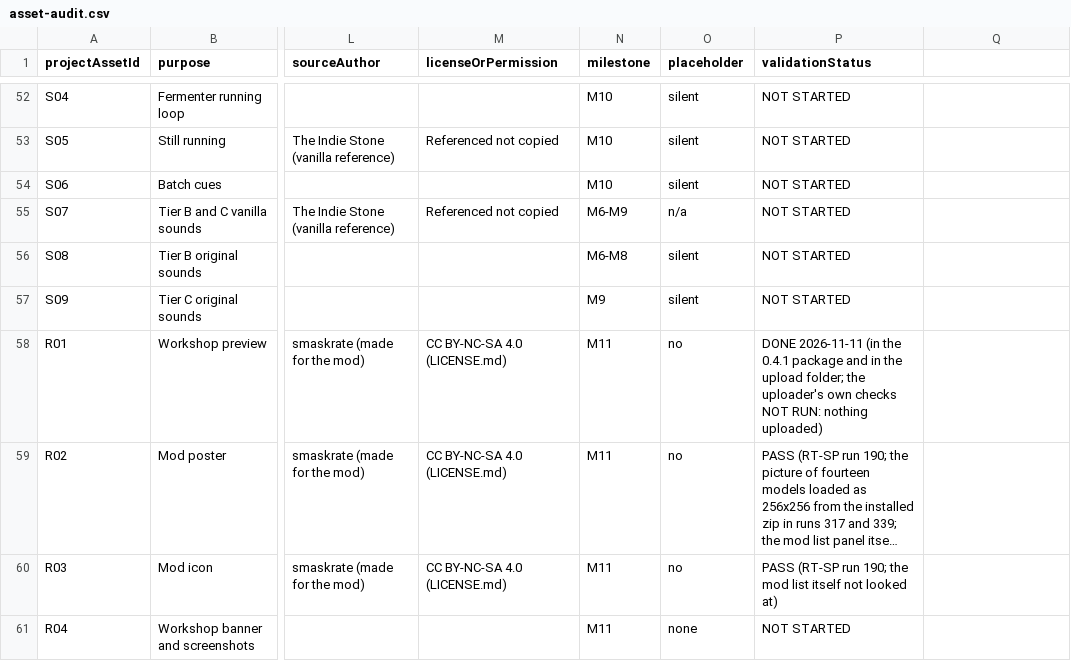
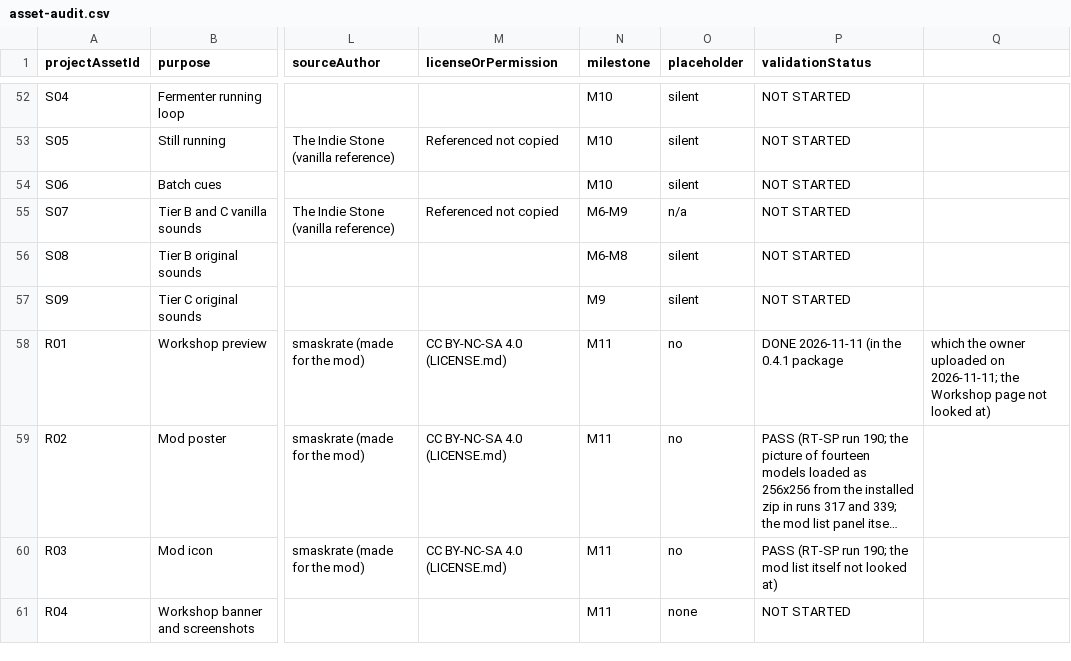
Before and after one commit to smaskrate/TheLastGallon, a CSV file: docs/asset-audit.csv, drawn as a sheet; only a part is shown, gaps mark what is left out; long unchanged cells end in …; the diff names each change by its address in the sheet, - before the commit and + after, or states it on an @@ line.

```diff
--- a/docs/asset-audit.csv
+++ b/docs/asset-audit.csv
-P58 (validationStatus): …0.4.1 package and in the upload folder; the uploader's own checks NOT RUN: nothing uploaded)
+P58 (validationStatus): …0.4.1 package
-Q58: (empty)
+Q58: which the owner uploaded on 2026-11-11; the Workshop page not looked at)
```
Also changed, not shown: 1 other file.
